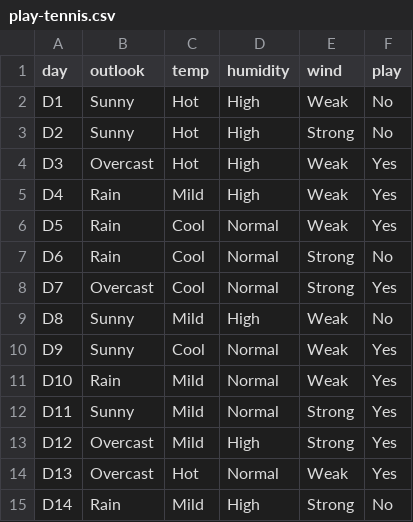
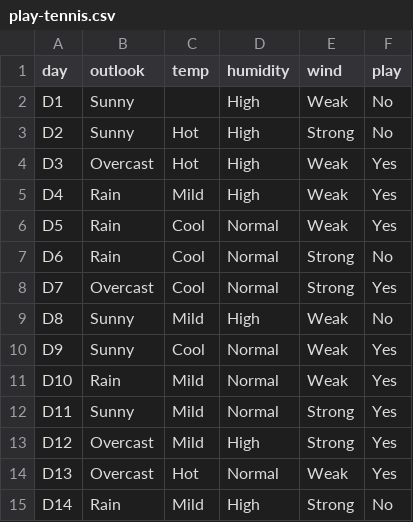
Before and after one commit to tasyald/DTL-implementation, a CSV file: play-tennis.csv, drawn as a sheet.

Commit message:
Missing-value done

```diff
--- a/play-tennis.csv
+++ b/play-tennis.csv
@@ -1,3 +1,3 @@
 day,outlook,temp,humidity,wind,play
-D1,Sunny,Hot,High,Weak,No
+D1,Sunny,,High,Weak,No
 D2,Sunny,Hot,High,Strong,No
```
Also changed, not shown: 1 other file.
